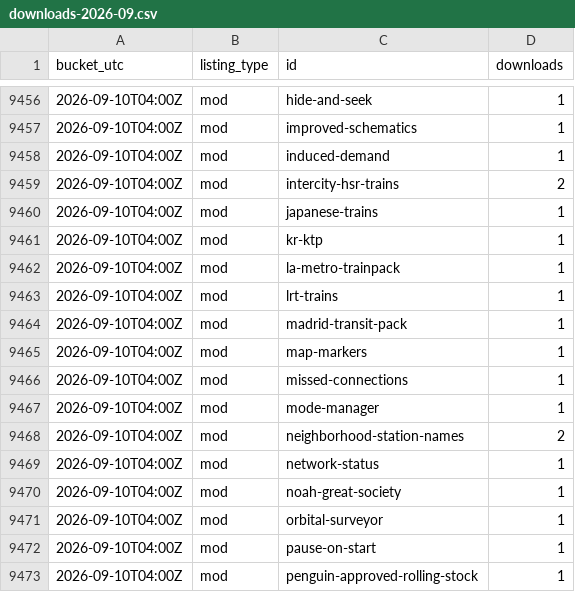
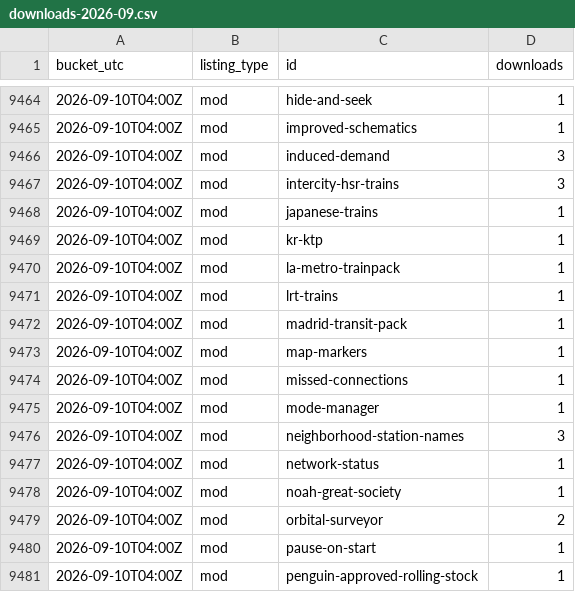
Before and after one commit to Subway-Builder-Modded/The-Railyard, a CSV file: analytics/hourly/downloads-2026-09.csv, drawn as a sheet; only a part is shown, gaps mark what is left out; the diff covers the shown part only.

```diff
--- a/analytics/hourly/downloads-2026-09.csv
+++ b/analytics/hourly/downloads-2026-09.csv
@@ -9457,4 +9465,4 @@ bucket_utc,listing_type,id,downloads
 2026-09-10T04:00Z,mod,improved-schematics,1
-2026-09-10T04:00Z,mod,induced-demand,1
-2026-09-10T04:00Z,mod,intercity-hsr-trains,2
+2026-09-10T04:00Z,mod,induced-demand,3
+2026-09-10T04:00Z,mod,intercity-hsr-trains,3
 2026-09-10T04:00Z,mod,japanese-trains,1
@@ -9467,6 +9475,6 @@ bucket_utc,listing_type,id,downloads
 2026-09-10T04:00Z,mod,mode-manager,1
-2026-09-10T04:00Z,mod,neighborhood-station-names,2
+2026-09-10T04:00Z,mod,neighborhood-station-names,3
 2026-09-10T04:00Z,mod,network-status,1
 2026-09-10T04:00Z,mod,noah-great-society,1
-2026-09-10T04:00Z,mod,orbital-surveyor,1
+2026-09-10T04:00Z,mod,orbital-surveyor,2
 2026-09-10T04:00Z,mod,pause-on-start,1
```
Also changed, not shown: 8 added rows and 4 edited cells elsewhere in this file, analytics/railyard_app_by_day.csv, 8 other files.
